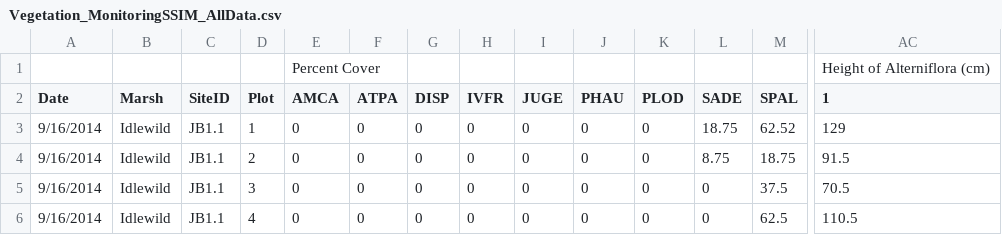
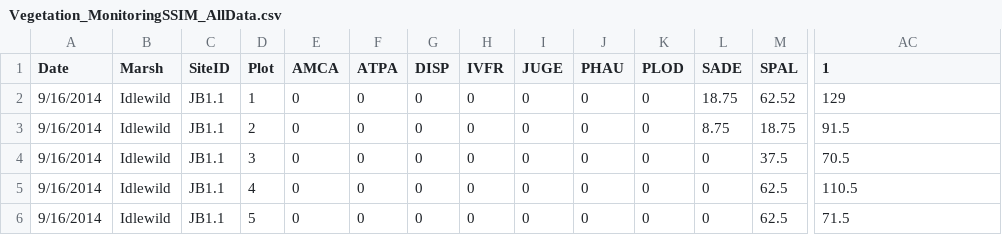
Before and after one commit to lizmuntean/NYC-Parks_Dashboard, a CSV file: data/Vegetation_MonitoringSSIM_AllData.csv, drawn as a sheet; only a part is shown, gaps mark what is left out; the shorter side is filled out with more unchanged rows; rows hold the shown columns only; the diff names each change by its address in the sheet, - before the commit and + after, or states it on an @@ line.

Commit message:
Added ability to change marsh and treatments, updated plot graphics

```diff
--- a/data/Vegetation_MonitoringSSIM_AllData.csv
+++ b/data/Vegetation_MonitoringSSIM_AllData.csv
-row 1:  |  |  |  | Percent Cover |  |  |  |  |  |  |  |  | Height of Alterniflora (cm)
```
Also changed, not shown: 5 other files.
